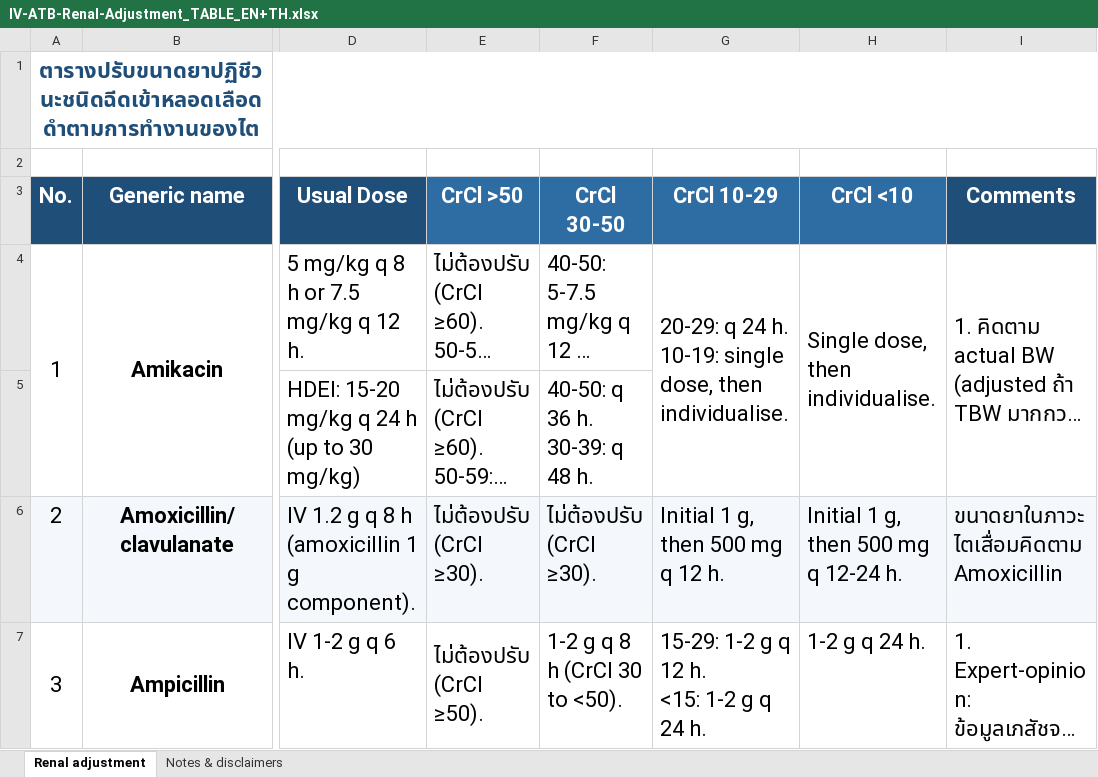
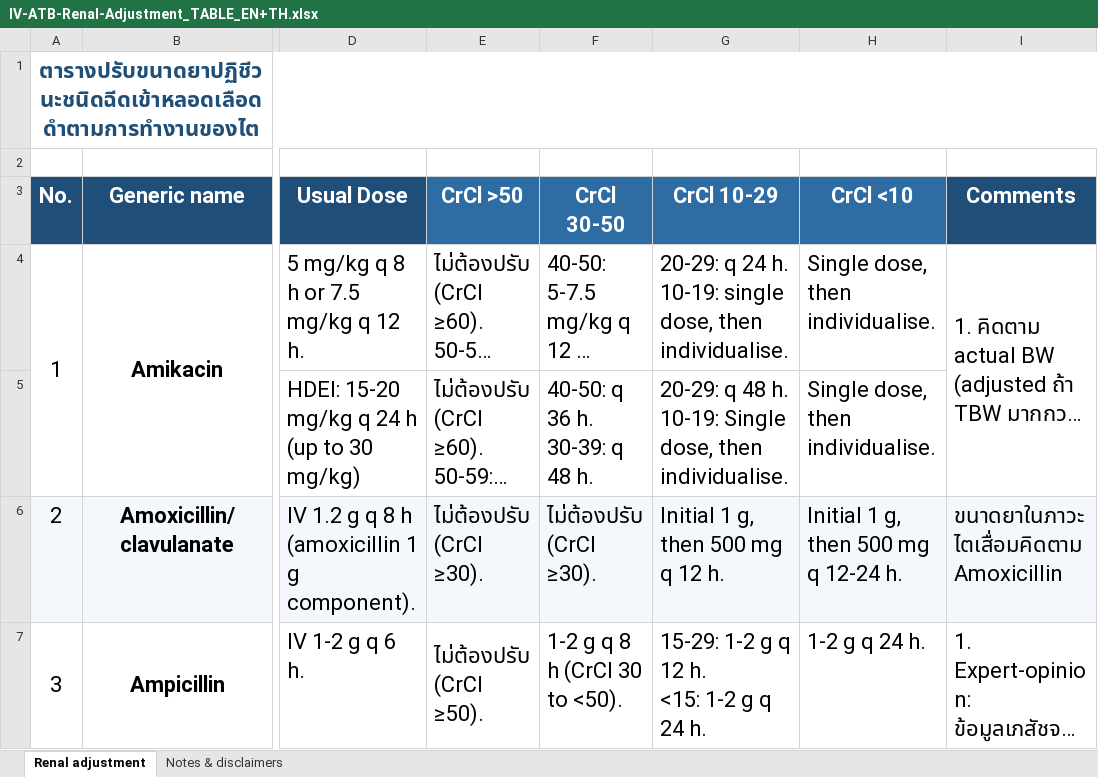
Before and after one commit to Tamonwan-chan/ATB-CKD, an Excel workbook: IV-ATB-Renal-Adjustment_TABLE_EN+TH.xlsx, sheet Renal adjustment, drawn as a sheet; only a part is shown, gaps mark what is left out; long unchanged cells end in …; values as stored, in another font and other column widths than the file's, no borders; ↵ is a line break in a cell; the diff names each change by its address in the sheet, - before the commit and + after, or states it on an @@ line.

```diff
--- a/IV-ATB-Renal-Adjustment_TABLE_EN+TH.xlsx (sheet Renal adjustment)
+++ b/IV-ATB-Renal-Adjustment_TABLE_EN+TH.xlsx (sheet Renal adjustment)
-G4:G5 merged
-H4:H5 merged
-G5 (CrCl 10-29): (empty)
+G5 (CrCl 10-29): 20-29: q 48 h. ↵ 10-19: Single dose, then individualise.
-H5 (CrCl <10): (empty)
+H5 (CrCl <10): Single dose, then individualise.
```
Also changed, not shown: App/IV-ATB-Renal-App_RULES.xlsx, 3 other files.
